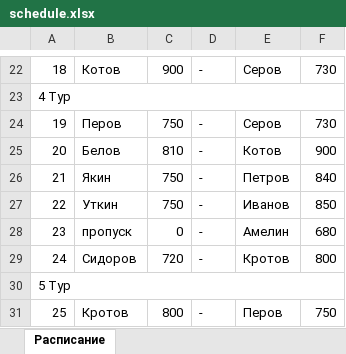
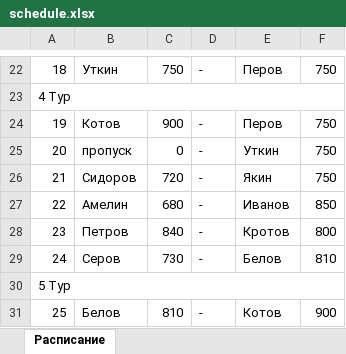
Before and after one commit to AndreyIljasovJDCP-1/RoundSystemSchedule, an Excel workbook: schedule.xlsx, sheet Расписание, drawn as a sheet; only a part is shown, gaps mark what is left out; values as stored, in another font and other column widths than the file's, no borders; the diff covers the shown part only; the diff names each change by its address in the sheet, - before the commit and + after, or states it on an @@ line.

```diff
--- a/schedule.xlsx (sheet Расписание)
+++ b/schedule.xlsx (sheet Расписание)
-B22: Котов
+B22: Уткин
-C22: 900
+C22: 750
-E22: Серов
+E22: Перов
-F22: 730
+F22: 750
-B24: Перов
+B24: Котов
-C24: 750
+C24: 900
-E24: Серов
+E24: Перов
-F24: 730
+F24: 750
-B25: Белов
+B25: пропуск
-C25: 810
+C25: 0
-E25: Котов
+E25: Уткин
-F25: 900
+F25: 750
-B26: Якин
+B26: Сидоров
-C26: 750
+C26: 720
-E26: Петров
+E26: Якин
-F26: 840
+F26: 750
-B27: Уткин
+B27: Амелин
-C27: 750
+C27: 680
-B28: пропуск
+B28: Петров
-C28: 0
+C28: 840
-E28: Амелин
+E28: Кротов
-F28: 680
+F28: 800
-B29: Сидоров
+B29: Серов
-C29: 720
+C29: 730
-E29: Кротов
+E29: Белов
-F29: 800
+F29: 810
-B31: Кротов
+B31: Белов
-C31: 800
+C31: 810
-E31: Перов
+E31: Котов
-F31: 750
+F31: 900
```
Also changed, not shown: 212 edited cells elsewhere in this sheet, 5 other files.
